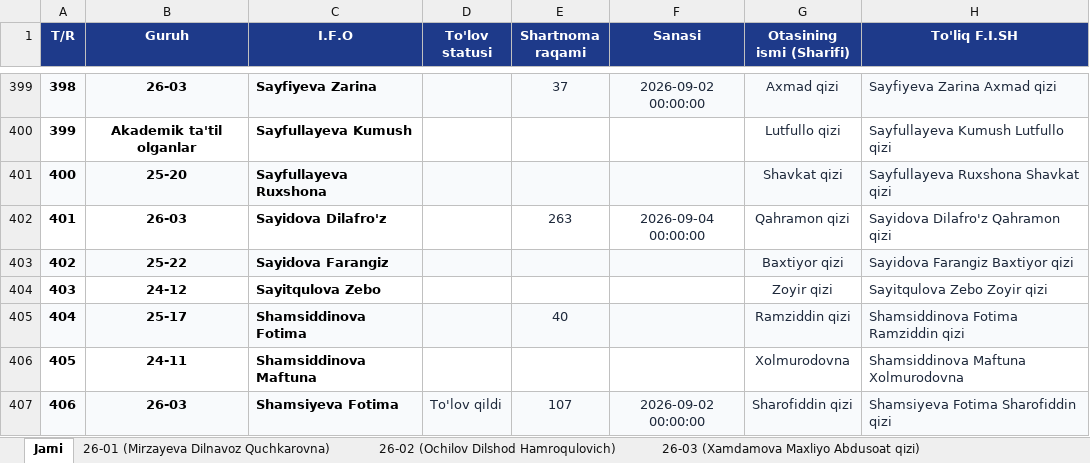
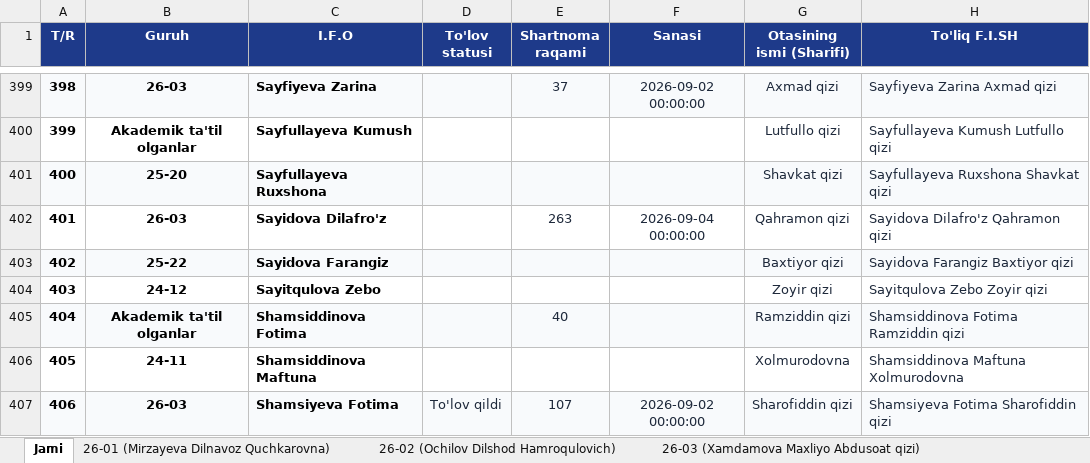
Before and after one commit to talabapc-tech/talabalar-jadvali, an Excel workbook: data/Talabalar_Yangilangan_Royxat.xlsx, sheet Jami, drawn as a sheet; only a part is shown, gaps mark what is left out; values as stored, in another font and other column widths than the file's, no borders; the diff names each change by its address in the sheet, - before the commit and + after, or states it on an @@ line.

```diff
--- a/data/Talabalar_Yangilangan_Royxat.xlsx (sheet Jami)
+++ b/data/Talabalar_Yangilangan_Royxat.xlsx (sheet Jami)
-B405 (Guruh): 25-17
+B405 (Guruh): Akademik ta'til olganlar
```
Also changed, not shown: sheet 25-17 (Meyliyev Bekmurod Orifovich), data/Talabalar_Toliq_Royxati.xlsx, qayta_tekshiruv/Talabalar_Yangilangan_Royxat.xlsx, 14 other files.
